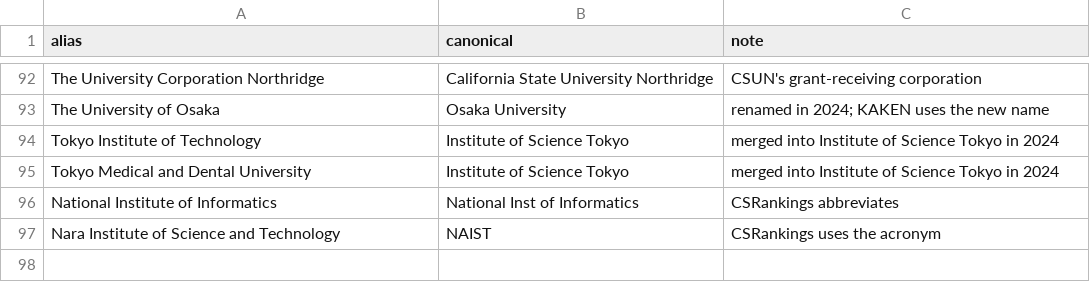
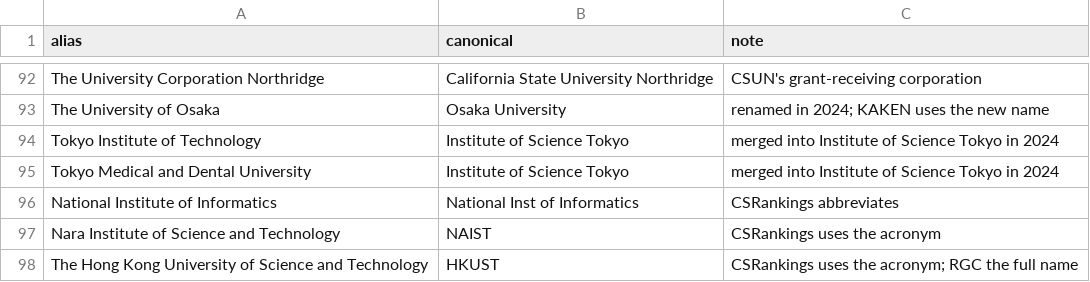
Before and after one commit to Rubix982/open-concept-lab, a CSV file: projects/rank-nsf-linker/backup/institution_aliases.csv, drawn as a sheet; only a part is shown, gaps mark what is left out; the diff names each change by its address in the sheet, - before the commit and + after, or states it on an @@ line.

```diff
--- a/projects/rank-nsf-linker/backup/institution_aliases.csv
+++ b/projects/rank-nsf-linker/backup/institution_aliases.csv
+row 98: The Hong Kong University of Science and Technology | HKUST | CSRankings uses the acronym; RGC the full name
```
Also changed, not shown: 5 other files.
